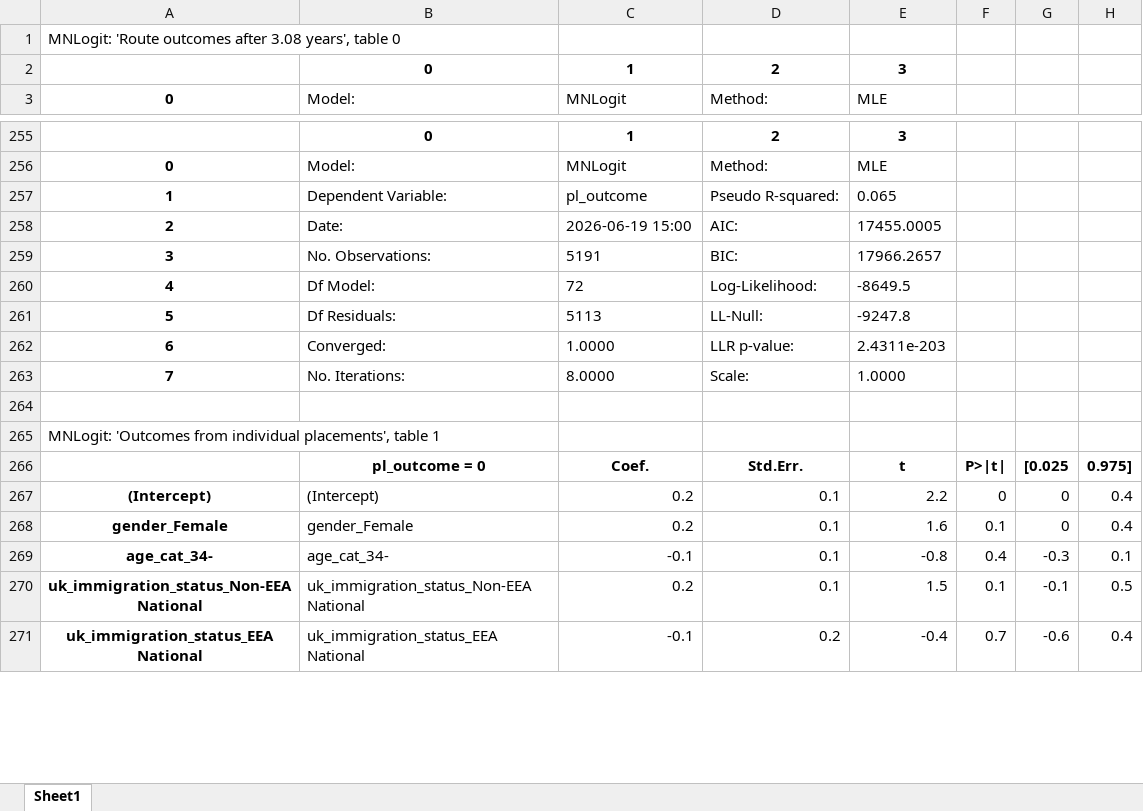
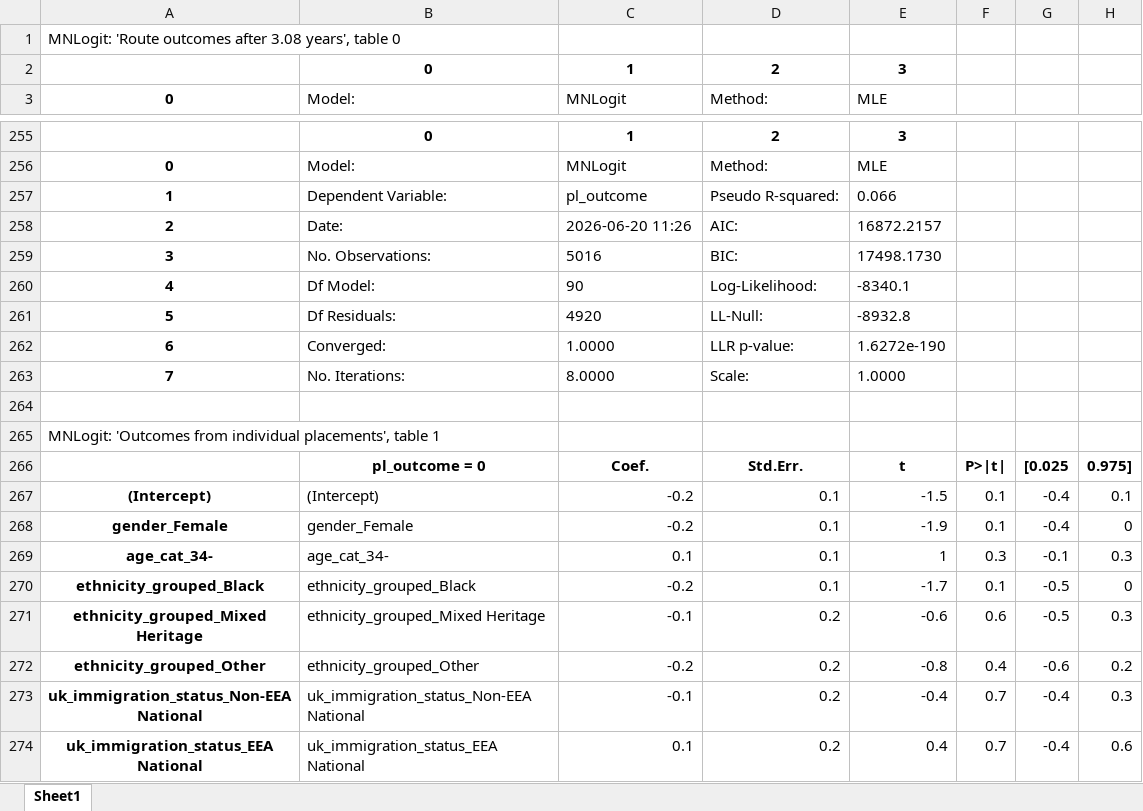
Before and after one commit to davidingerslev/BSHARP-ISHSHHB-2026, an Excel workbook: assets_output/09_logistic_regression_blocks.xlsx, sheet Sheet1, drawn as a sheet; only a part is shown, gaps mark what is left out; values as stored, in another font and other column widths than the file's, no borders; removed rows and columns are numbered as before the commit, all else as after; the diff covers the shown part only; the diff names each change by its address in the sheet, - before the commit and + after, or states it on an @@ line.

Commit message:
Changed ref cat and reordered individual placement logit to make it more comparable with others.

```diff
--- a/assets_output/09_logistic_regression_blocks.xlsx (sheet Sheet1)
+++ b/assets_output/09_logistic_regression_blocks.xlsx (sheet Sheet1)
-E257 (MLE): 0.065
+E257 (MLE): 0.066
-C258 (MNLogit): 2026-06-19 15:00
+C258 (MNLogit): 2026-06-20 11:26
-E258 (MLE): 17455.0005
+E258 (MLE): 16872.2157
-C259 (MNLogit): 5191
+C259 (MNLogit): 5016
-E259 (MLE): 17966.2657
+E259 (MLE): 17498.1730
-C260 (MNLogit): 72
+C260 (MNLogit): 90
-E260 (MLE): -8649.5
+E260 (MLE): -8340.1
-C261 (MNLogit): 5113
+C261 (MNLogit): 4920
-E261 (MLE): -9247.8
+E261 (MLE): -8932.8
-E262 (MLE): 2.4311e-203
+E262 (MLE): 1.6272e-190
-C267:C268 (MNLogit): 0.2
+C267:C268 (MNLogit): -0.2
-E267 (MLE): 2.2
+E267 (MLE): -1.5
-F267: 0
+F267: 0.1
-G267:G268: 0
+G267:G268: -0.4
-H267: 0.4
+H267: 0.1
-E268 (MLE): 1.6
+E268 (MLE): -1.9
-H268: 0.4
+H268: 0
-C269 (MNLogit): -0.1
+C269 (MNLogit): 0.1
-E269 (MLE): -0.8
+E269 (MLE): 1
-F269: 0.4
+F269: 0.3
-G269: -0.3
+G269: -0.1
-H269: 0.1
+H269: 0.3
-row 270: uk_immigration_status_Non-EEA National | uk_immigration_status_Non-EEA National | 0.2 | 0.1 | 1.5 | 0.1 | -0.1 | 0.5
+row 270: ethnicity_grouped_Black | ethnicity_grouped_Black | -0.2 | 0.1 | -1.7 | 0.1 | -0.5 | 0
+row 271: ethnicity_grouped_Mixed Heritage | ethnicity_grouped_Mixed Heritage | -0.1 | 0.2 | -0.6 | 0.6 | -0.5 | 0.3
+row 272: ethnicity_grouped_Other | ethnicity_grouped_Other | -0.2 | 0.2 | -0.8 | 0.4 | -0.6 | 0.2
+row 273: uk_immigration_status_Non-EEA National | uk_immigration_status_Non-EEA National | -0.1 | 0.2 | -0.4 | 0.7 | -0.4 | 0.3
-C274 (MNLogit): -0.1
+C274 (MNLogit): 0.1
-E274 (MLE): -0.4
+E274 (MLE): 0.4
-G274: -0.6
+G274: -0.4
-H274: 0.4
+H274: 0.6
```
Also changed, not shown: 115 added rows, 82 removed rows, 4 moved rows, 266 edited cells and merged cells elsewhere in this sheet, 18 other files.
